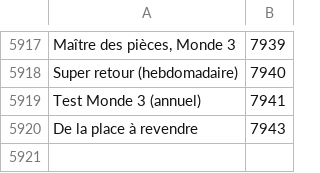
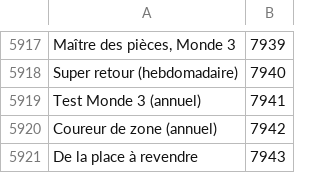
Before and after one commit to Pandraghon/gw2api-namesearch, a CSV file: fr/achievements.csv, drawn as a sheet; only a part is shown, gaps mark what is left out; the diff names each change by its address in the sheet, - before the commit and + after, or states it on an @@ line.

```diff
--- a/fr/achievements.csv
+++ b/fr/achievements.csv
+row 5920: Coureur de zone (annuel) | 7942
```
Also changed, not shown: en/achievements.csv, 6 other files.
